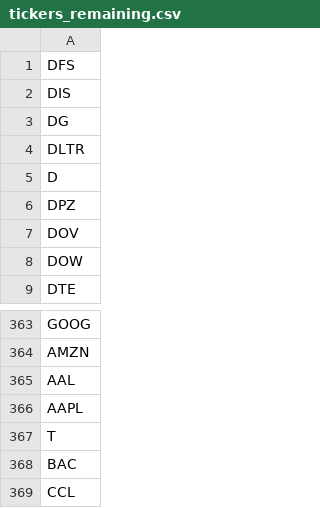
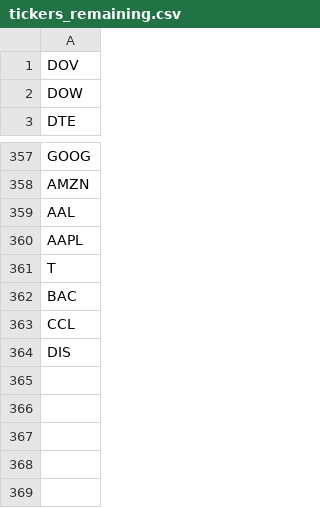
Before and after one commit to rithwikbabu/sp500-level2-market-data, a CSV file: tickers_remaining.csv, drawn as a sheet; only a part is shown, gaps mark what is left out.

Commit message:
Update data folder - 2023-11-03

```diff
--- a/tickers_remaining.csv
+++ b/tickers_remaining.csv
@@ -1,7 +1 @@
-DFS
-DIS
-DG
-DLTR
-D
-DPZ
 DOV
@@ -369 +363,2 @@ BAC
 CCL
+DIS
```
